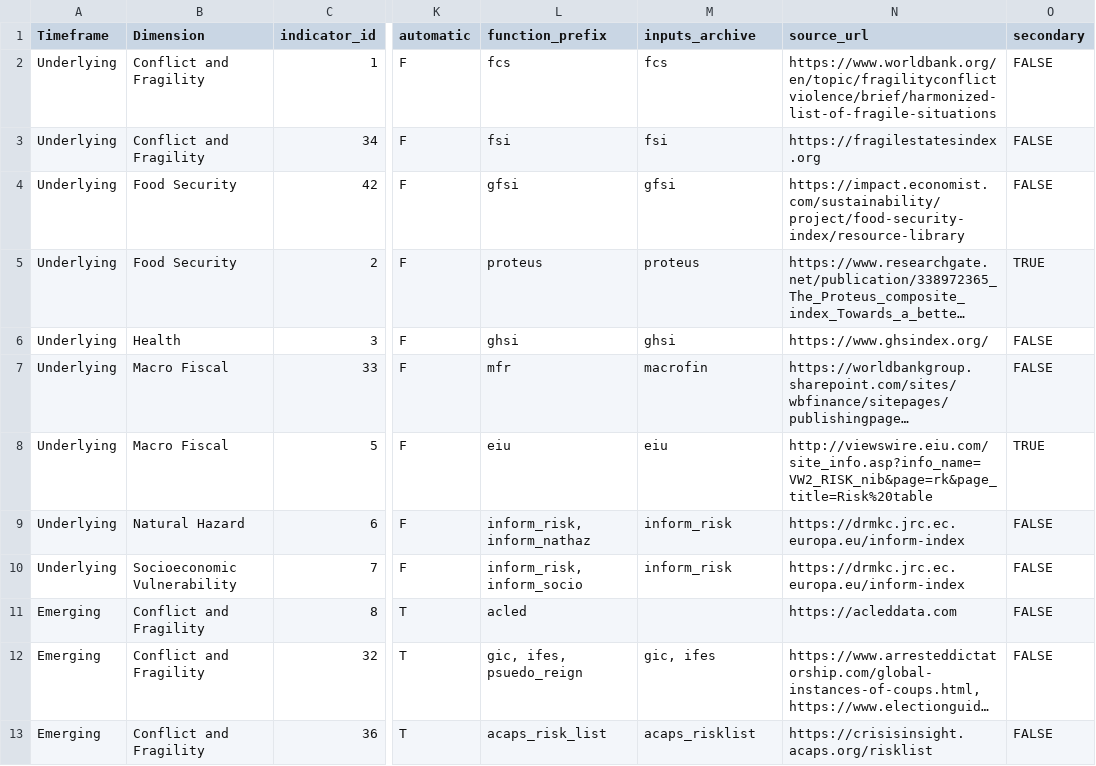
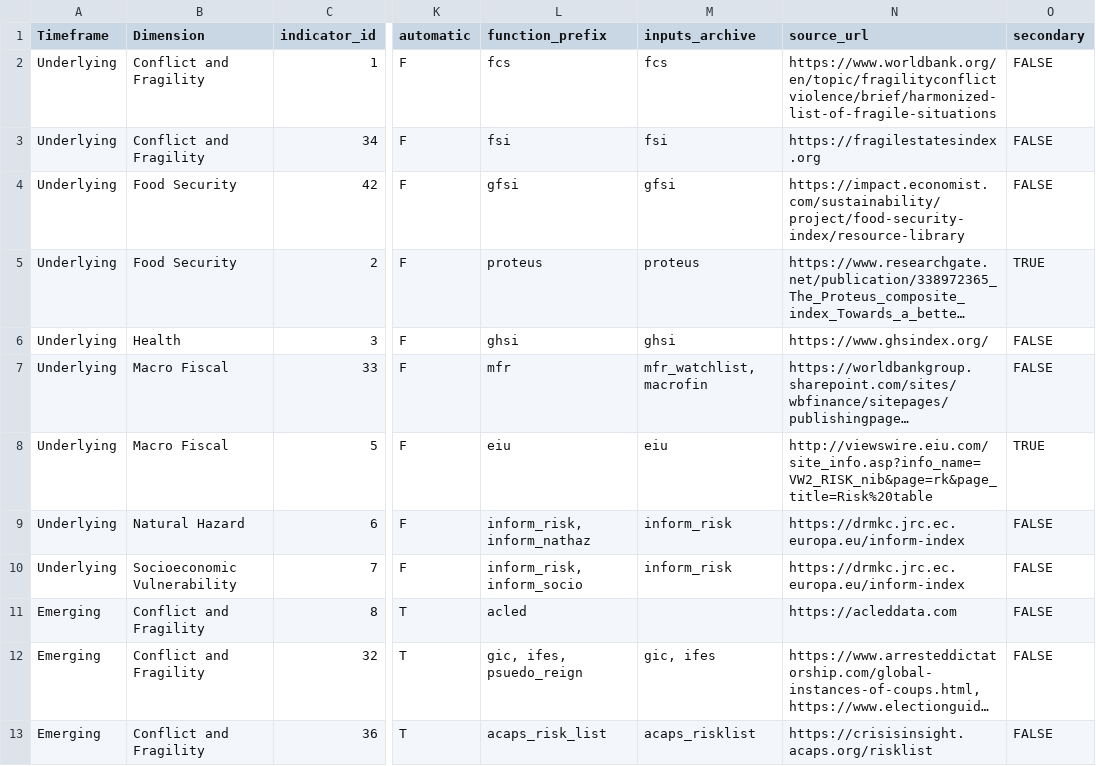
Before and after one commit to compoundrisk/monitor, a CSV file: src/indicators-list.csv, drawn as a sheet; only a part is shown, gaps mark what is left out; long unchanged cells end in …; the diff names each change by its address in the sheet, - before the commit and + after, or states it on an @@ line.

Commit message:
Using MFR Watchlist for macro-fiscal for both emerging and underyling\nWhen the single indicator is medium, the overall is as well

```diff
--- a/src/indicators-list.csv
+++ b/src/indicators-list.csv
-M7 (inputs_archive): macrofin
+M7 (inputs_archive): mfr_watchlist, macrofin
```
Also changed, not shown: 4 other files.
